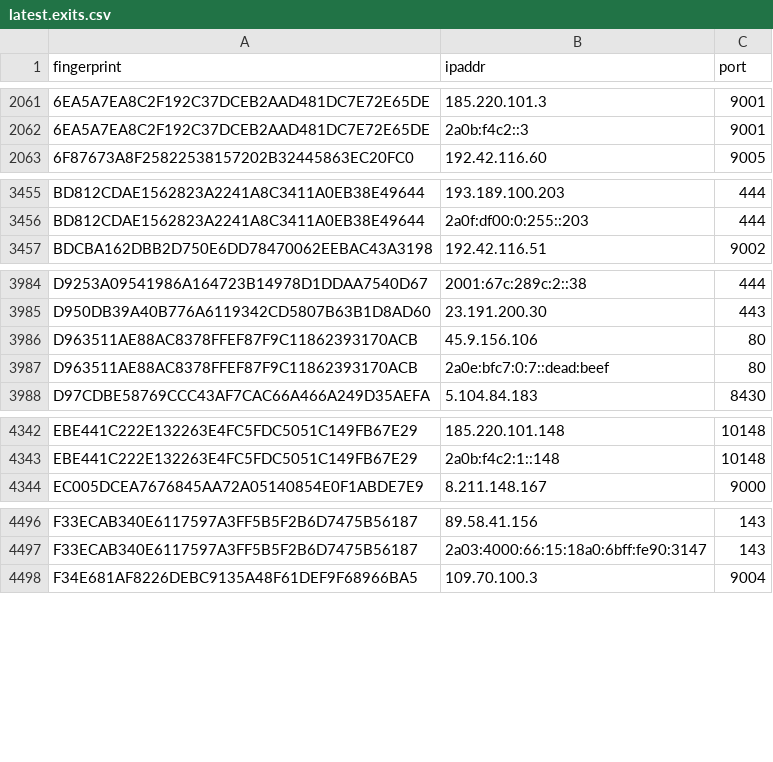
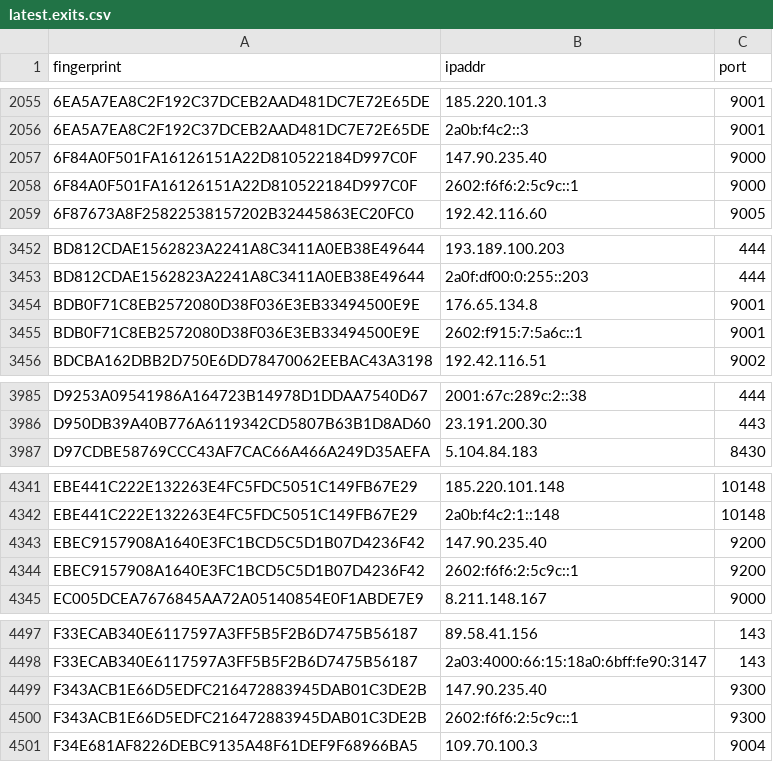
Before and after one commit to burachai-x/tornode-database, a CSV file: torlist-db/latest.exits.csv, drawn as a sheet; only a part is shown, gaps mark what is left out; the diff covers the shown part only.

```diff
--- a/torlist-db/latest.exits.csv
+++ b/torlist-db/latest.exits.csv
@@ -2062,2 +2056,4 @@ fingerprint,ipaddr,port
 6EA5A7EA8C2F192C37DCEB2AAD481DC7E72E65DE,2a0b:f4c2::3,9001
+6F84A0F501FA16126151A22D810522184D997C0F,147.90.235.40,9000
+6F84A0F501FA16126151A22D810522184D997C0F,2602:f6f6:2:5c9c::1,9000
 6F87673A8F25822538157202B32445863EC20FC0,192.42.116.60,9005
@@ -3456,2 +3453,4 @@ BD812CDAE1562823A2241A8C3411A0EB38E49644,193.189.100.203,444
 BD812CDAE1562823A2241A8C3411A0EB38E49644,2a0f:df00:0:255::203,444
+BDB0F71C8EB2572080D38F036E3EB33494500E9E,176.65.134.8,9001
+BDB0F71C8EB2572080D38F036E3EB33494500E9E,2602:f915:7:5a6c::1,9001
 BDCBA162DBB2D750E6DD78470062EEBAC43A3198,192.42.116.51,9002
@@ -3985,4 +3986,2 @@ D9253A09541986A164723B14978D1DDAA7540D67,2001:67c:289c:2::38,444
 D950DB39A40B776A6119342CD5807B63B1D8AD60,23.191.200.30,443
-D963511AE88AC8378FFEF87F9C11862393170ACB,45.9.156.106,80
-D963511AE88AC8378FFEF87F9C11862393170ACB,2a0e:bfc7:0:7::dead:beef,80
 D97CDBE58769CCC43AF7CAC66A466A249D35AEFA,5.104.84.183,8430
@@ -4343,2 +4342,4 @@ EBE441C222E132263E4FC5FDC5051C149FB67E29,185.220.101.148,10148
 EBE441C222E132263E4FC5FDC5051C149FB67E29,2a0b:f4c2:1::148,10148
+EBEC9157908A1640E3FC1BCD5C5D1B07D4236F42,147.90.235.40,9200
+EBEC9157908A1640E3FC1BCD5C5D1B07D4236F42,2602:f6f6:2:5c9c::1,9200
 EC005DCEA7676845AA72A05140854E0F1ABDE7E9,8.211.148.167,9000
@@ -4497,2 +4498,4 @@ F33ECAB340E6117597A3FF5B5F2B6D7475B56187,89.58.41.156,143
 F33ECAB340E6117597A3FF5B5F2B6D7475B56187,2a03:4000:66:15:18a0:6bff:fe90:3147,143
+F343ACB1E66D5EDFC216472883945DAB01C3DE2B,147.90.235.40,9300
+F343ACB1E66D5EDFC216472883945DAB01C3DE2B,2602:f6f6:2:5c9c::1,9300
 F34E681AF8226DEBC9135A48F61DEF9F68966BA5,109.70.100.3,9004
```
Also changed, not shown: 10 added rows, 13 removed rows and 2 edited cells elsewhere in this file, torlist-db/latest.all.csv, torlist-db/latest.guards.csv.
